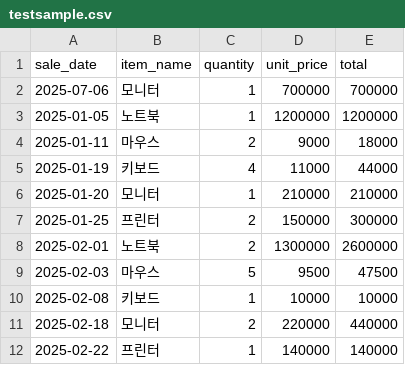
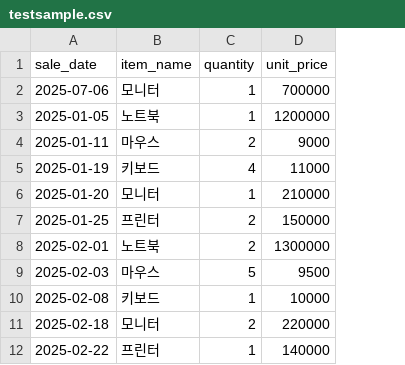
Before and after one commit to tasueom/Smart-Sales-Manager, a CSV file: testsample.csv, drawn as a sheet; only a part is shown; the diff names each change by its address in the sheet, - before the commit and + after, or states it on an @@ line.

Commit message:
chore: 테스트용 CSV 샘플에 총액 열 제거

```diff
--- a/testsample.csv
+++ b/testsample.csv
-column E (total), rows 2-12: 700000 | 1200000 | 18000 | 44000 | 210000 | 300000 | 2600000 | 47500 | 10000 | 440000 | 140000
```
